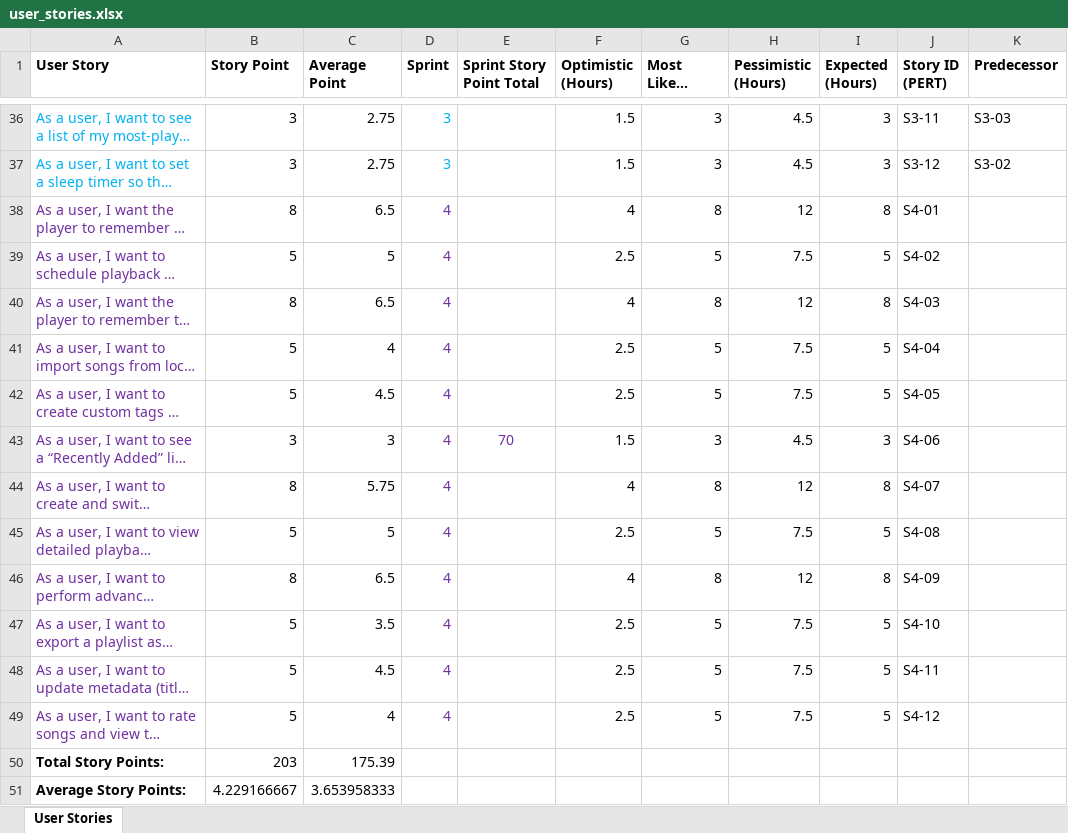
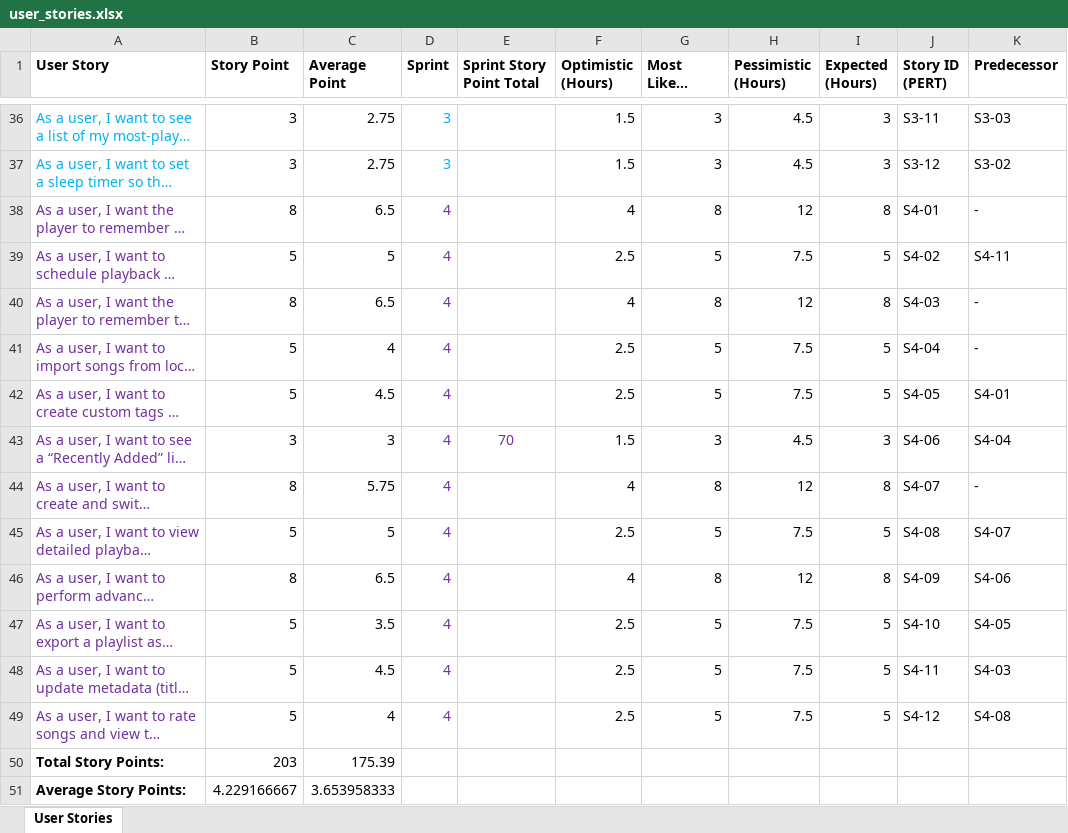
Before and after one commit to neelpatkar007/CO3095-Group-16-Music-Player-Application, an Excel workbook: Evidence/PP/user_stories.xlsx, sheet User Stories, drawn as a sheet; only a part is shown, gaps mark what is left out; long unchanged cells end in …; values as stored, in another font and other column widths than the file's, no borders; the diff names each change by its address in the sheet, - before the commit and + after, or states it on an @@ line.

Commit message:
Added predecessors for Sprint 4 stories PERT Chart

```diff
--- a/Evidence/PP/user_stories.xlsx (sheet User Stories)
+++ b/Evidence/PP/user_stories.xlsx (sheet User Stories)
-K38 (Predecessor): (empty)
+K38 (Predecessor): -
-K39 (Predecessor): (empty)
+K39 (Predecessor): S4-11
-K40:K41 (Predecessor): (empty)
+K40:K41 (Predecessor): -
-K42 (Predecessor): (empty)
+K42 (Predecessor): S4-01
-K43 (Predecessor): (empty)
+K43 (Predecessor): S4-04
-K44 (Predecessor): (empty)
+K44 (Predecessor): -
-K45 (Predecessor): (empty)
+K45 (Predecessor): S4-07
-K46 (Predecessor): (empty)
+K46 (Predecessor): S4-06
-K47 (Predecessor): (empty)
+K47 (Predecessor): S4-05
-K48 (Predecessor): (empty)
+K48 (Predecessor): S4-03
-K49 (Predecessor): (empty)
+K49 (Predecessor): S4-08
```
